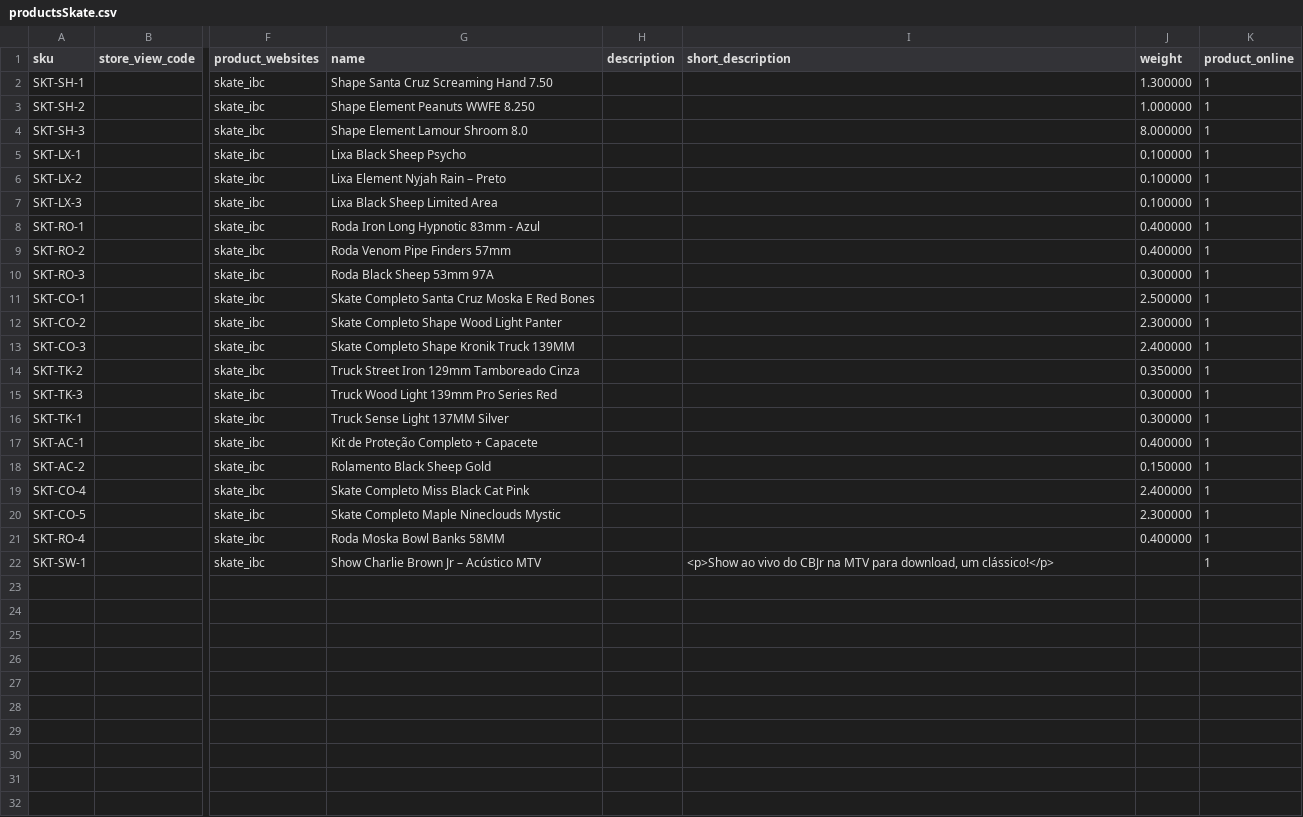
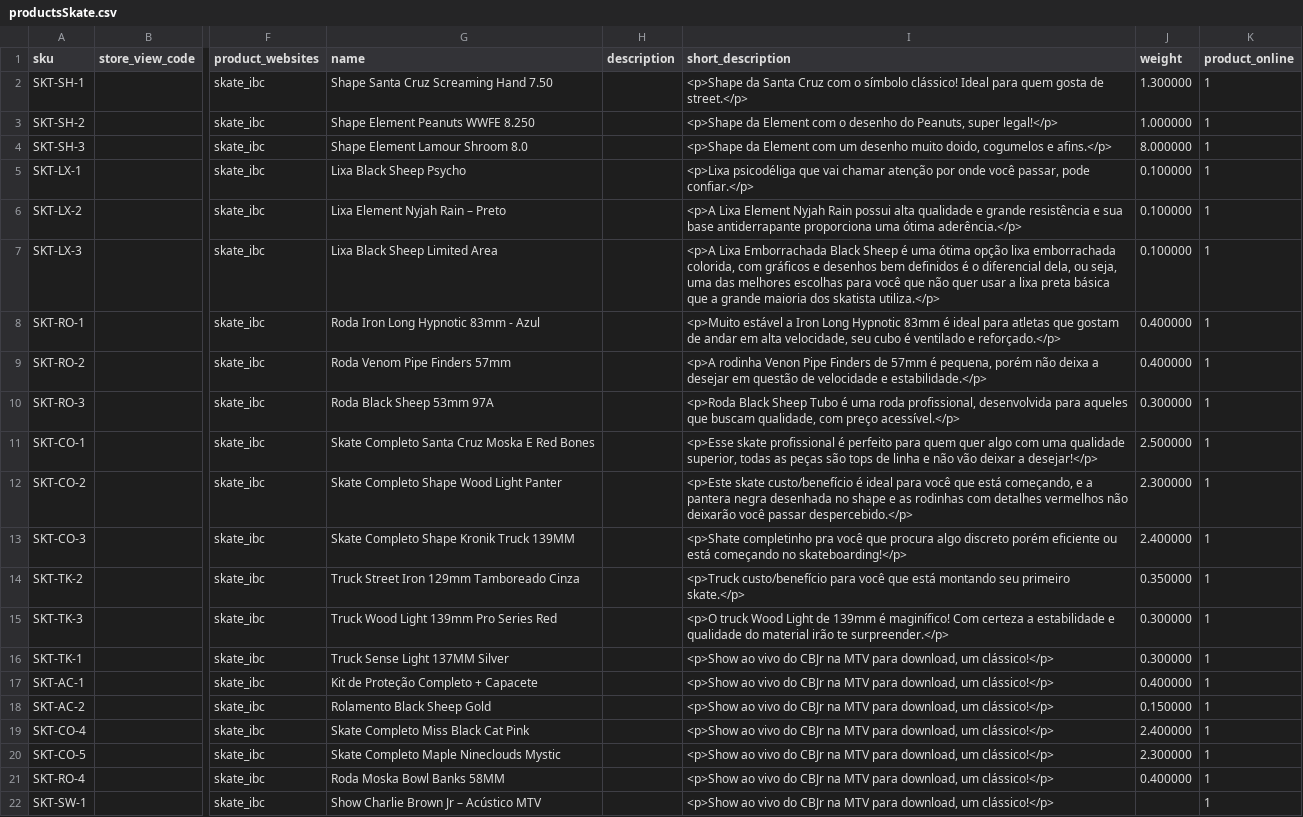
Before and after one commit to nathfborges/pde-pf-grupo1, a CSV file: app/code/Webjump/IBCBackend/Model/Product/csv/productsSkate.csv, drawn as a sheet; only a part is shown, gaps mark what is left out; the diff names each change by its address in the sheet, - before the commit and + after, or states it on an @@ line.

Commit message:
add description to skate products

```diff
--- a/app/code/Webjump/IBCBackend/Model/Product/csv/productsSkate.csv
+++ b/app/code/Webjump/IBCBackend/Model/Product/csv/productsSkate.csv
-I2 (short_description): (empty)
+I2 (short_description): <p>Shape da Santa Cruz com o símbolo clássico! Ideal para quem gosta de street.</p>
-I3 (short_description): (empty)
+I3 (short_description): <p>Shape da Element com o desenho do Peanuts, super legal!</p>
-I4 (short_description): (empty)
+I4 (short_description): <p>Shape da Element com um desenho muito doido, cogumelos e afins.</p>
-I5 (short_description): (empty)
+I5 (short_description): <p>Lixa psicodéliga que vai chamar atenção por onde você passar, pode confiar.</p>
-I6 (short_description): (empty)
+I6 (short_description): <p>A Lixa Element Nyjah Rain possui alta qualidade e grande resistência e sua base antiderrapante proporciona uma ótima aderência.</p>
-I7 (short_description): (empty)
+I7 (short_description): <p>A Lixa Emborrachada Black Sheep é uma ótima opção lixa emborrachada colorida, com gráficos e desenhos bem definidos é o diferencial dela, ou seja, uma das melhores escolhas para você que não quer usar a lixa preta básica que a grande maioria dos skatista utiliza.</p>
-I8 (short_description): (empty)
+I8 (short_description): <p>Muito estável a Iron Long Hypnotic 83mm é ideal para atletas que gostam de andar em alta velocidade, seu cubo é ventilado e reforçado.</p>
-I9 (short_description): (empty)
+I9 (short_description): <p>A rodinha Venon Pipe Finders de 57mm é pequena, porém não deixa a desejar em questão de velocidade e estabilidade.</p>
-I10 (short_description): (empty)
+I10 (short_description): <p>Roda Black Sheep Tubo é uma roda profissional, desenvolvida para aqueles que buscam qualidade, com preço acessível.</p>
-I11 (short_description): (empty)
+I11 (short_description): <p>Esse skate profissional é perfeito para quem quer algo com uma qualidade superior, todas as peças são tops de linha e não vão deixar a desejar!</p>
-I12 (short_description): (empty)
+I12 (short_description): <p>Este skate custo/benefício é ideal para você que está começando, e a pantera negra desenhada no shape e as rodinhas com detalhes vermelhos não deixarão você passar despercebido.</p>
-I13 (short_description): (empty)
+I13 (short_description): <p>Shate completinho pra você que procura algo discreto porém eficiente ou está começando no skateboarding!</p>
-I14 (short_description): (empty)
+I14 (short_description): <p>Truck custo/benefício para você que está montando seu primeiro skate.</p>
-I15 (short_description): (empty)
+I15 (short_description): <p>O truck Wood Light de 139mm é maginífico! Com certeza a estabilidade e qualidade do material irão te surpreender.</p>
-I16:I21 (short_description): (empty)
+I16:I21 (short_description): <p>Show ao vivo do CBJr na MTV para download, um clássico!</p>
```
